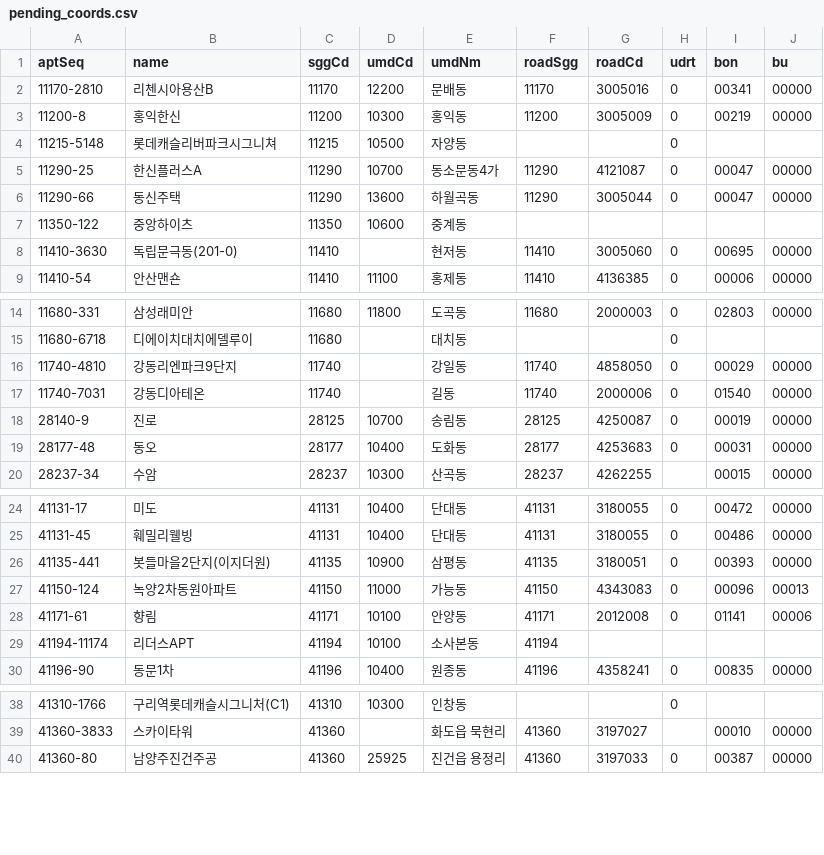
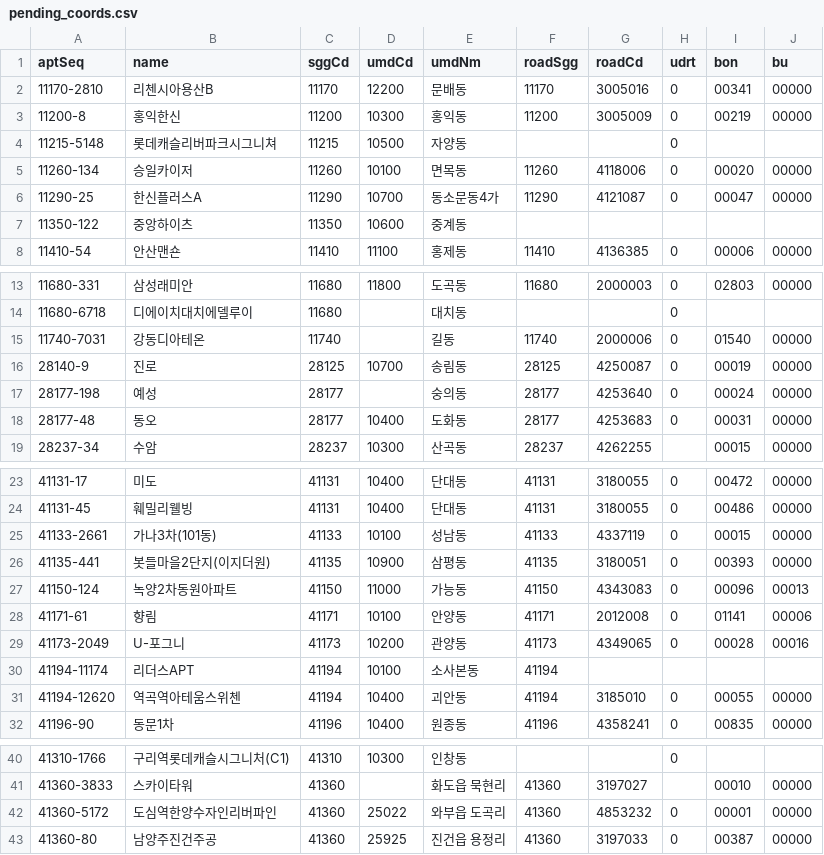
Before and after one commit to k1956766/k1956766.github.io, a CSV file: tools/commute-prices/pending_coords.csv, drawn as a sheet; only a part is shown, gaps mark what is left out; the diff covers the shown part only.

```diff
--- a/tools/commute-prices/pending_coords.csv
+++ b/tools/commute-prices/pending_coords.csv
@@ -4,6 +4,5 @@ aptSeq,name,sggCd,umdCd,umdNm,roadSgg,roadCd,udrt,bon,bu
 11215-5148,롯데캐슬리버파크시그니쳐,11215,10500,자양동,,,0,,
+11260-134,승일카이저,11260,10100,면목동,11260,4118006,0,00020,00000
 11290-25,한신플러스A,11290,10700,동소문동4가,11290,4121087,0,00047,00000
-11290-66,동신주택,11290,13600,하월곡동,11290,3005044,0,00047,00000
 11350-122,중앙하이츠,11350,10600,중계동,,,,,
-11410-3630,독립문극동(201-0),11410,,현저동,11410,3005060,0,00695,00000
 11410-54,안산맨숀,11410,11100,홍제동,11410,4136385,0,00006,00000
@@ -15,5 +14,5 @@ aptSeq,name,sggCd,umdCd,umdNm,roadSgg,roadCd,udrt,bon,bu
 11680-6718,디에이치대치에델루이,11680,,대치동,,,0,,
-11740-4810,강동리엔파크9단지,11740,,강일동,11740,4858050,0,00029,00000
 11740-7031,강동디아테온,11740,,길동,11740,2000006,0,01540,00000
 28140-9,진로,28125,10700,송림동,28125,4250087,0,00019,00000
+28177-198,예성,28177,,숭의동,28177,4253640,0,00024,00000
 28177-48,동오,28177,10400,도화동,28177,4253683,0,00031,00000
@@ -25,2 +24,3 @@ aptSeq,name,sggCd,umdCd,umdNm,roadSgg,roadCd,udrt,bon,bu
 41131-45,훼밀리웰빙,41131,10400,단대동,41131,3180055,0,00486,00000
+41133-2661,가나3차(101동),41133,10100,성남동,41133,4337119,0,00015,00000
 41135-441,봇들마을2단지(이지더원),41135,10900,삼평동,41135,3180051,0,00393,00000
@@ -28,3 +28,5 @@ aptSeq,name,sggCd,umdCd,umdNm,roadSgg,roadCd,udrt,bon,bu
 41171-61,향림,41171,10100,안양동,41171,2012008,0,01141,00006
+41173-2049,U-포그니,41173,10200,관양동,41173,4349065,0,00028,00016
 41194-11174,리더스APT,41194,10100,소사본동,41194,,,,
+41194-12620,역곡역아테움스위첸,41194,10400,괴안동,41194,3185010,0,00055,00000
 41196-90,동문1차,41196,10400,원종동,41196,4358241,0,00835,00000
@@ -39,2 +41,3 @@ aptSeq,name,sggCd,umdCd,umdNm,roadSgg,roadCd,udrt,bon,bu
 41360-3833,스카이타워,41360,,화도읍 묵현리,41360,3197027,,00010,00000
+41360-5172,도심역한양수자인리버파인,41360,25022,와부읍 도곡리,41360,4853232,0,00001,00000
 41360-80,남양주진건주공,41360,25925,진건읍 용정리,41360,3197033,0,00387,00000
```
Also changed, not shown: 1 edited cell elsewhere in this file, 33 other files.
